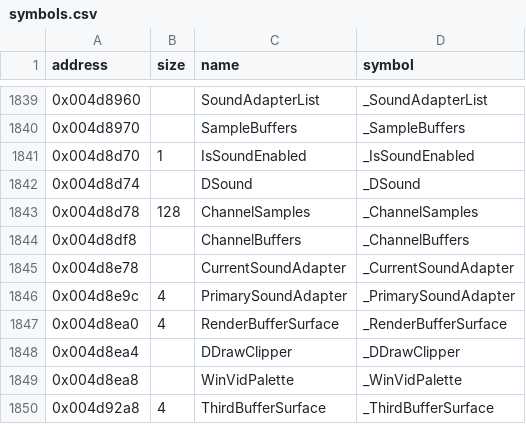
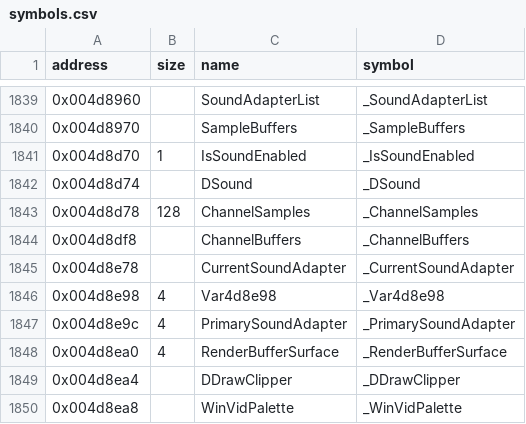
Before and after one commit to LostArtefacts/tr02, a CSV file: config/symbols.csv, drawn as a sheet; only a part is shown, gaps mark what is left out; the shorter side is filled out with more unchanged rows.

```diff
--- a/config/symbols.csv
+++ b/config/symbols.csv
@@ -1845,2 +1845,3 @@ address,size,name,symbol
 0x004d8e78,,CurrentSoundAdapter,_CurrentSoundAdapter
+0x004d8e98,4,Var4d8e98,_Var4d8e98
 0x004d8e9c,4,PrimarySoundAdapter,_PrimarySoundAdapter
```
Also changed, not shown: 2 other files.
